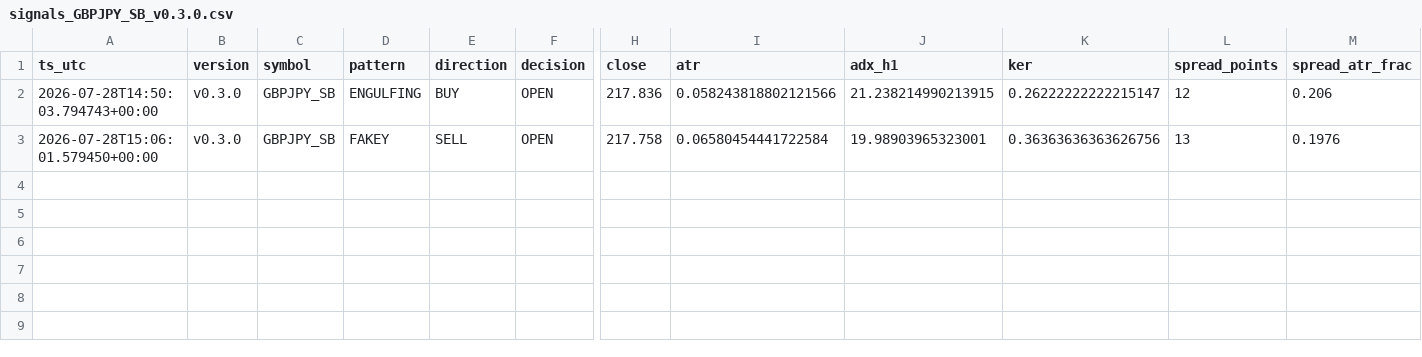
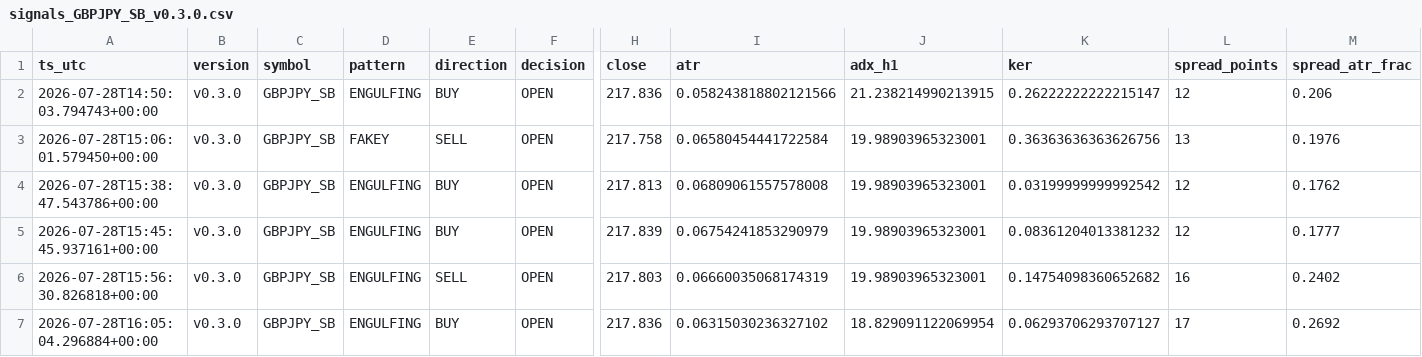
Before and after one commit to jorgenofuentes/tb-logs, a CSV file: signals_GBPJPY_SB_v0.3.0.csv, drawn as a sheet; only a part is shown, gaps mark what is left out; rows hold the shown columns only; the diff names each change by its address in the sheet, - before the commit and + after, or states it on an @@ line.

```diff
--- a/signals_GBPJPY_SB_v0.3.0.csv
+++ b/signals_GBPJPY_SB_v0.3.0.csv
+row 4: 2026-07-28T15:38:47.543786+00:00 | v0.3.0 | GBPJPY_SB | ENGULFING | BUY | OPEN | 217.813 | 0.06809061557578008 | 19.98903965323001 | 0.03199999999992542 | 12 | 0.1762
+row 5: 2026-07-28T15:45:45.937161+00:00 | v0.3.0 | GBPJPY_SB | ENGULFING | BUY | OPEN | 217.839 | 0.06754241853290979 | 19.98903965323001 | 0.08361204013381232 | 12 | 0.1777
+row 6: 2026-07-28T15:56:30.826818+00:00 | v0.3.0 | GBPJPY_SB | ENGULFING | SELL | OPEN | 217.803 | 0.06660035068174319 | 19.98903965323001 | 0.14754098360652682 | 16 | 0.2402
+row 7: 2026-07-28T16:05:04.296884+00:00 | v0.3.0 | GBPJPY_SB | ENGULFING | BUY | OPEN | 217.836 | 0.06315030236327102 | 18.829091122069954 | 0.06293706293707127 | 17 | 0.2692
```
Also changed, not shown: signals_US30_SB_v0.3.0.csv, trades_GBPJPY_SB_v0.3.0.csv, 6 other files.
